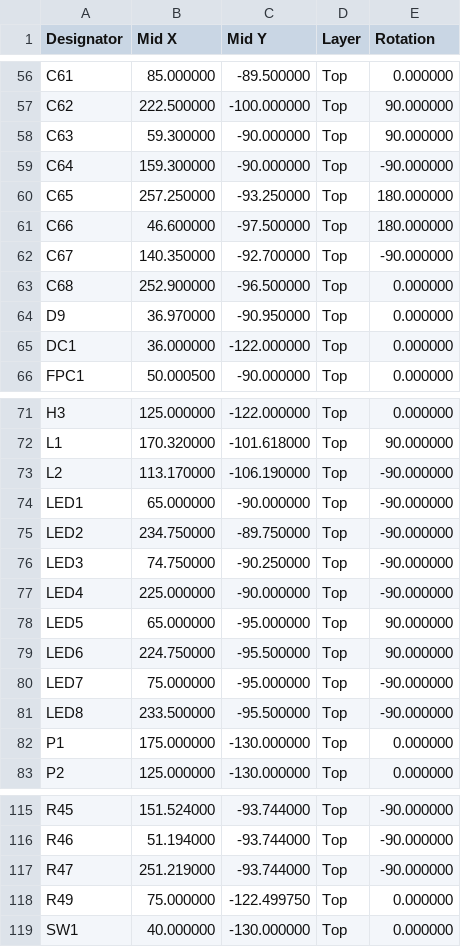
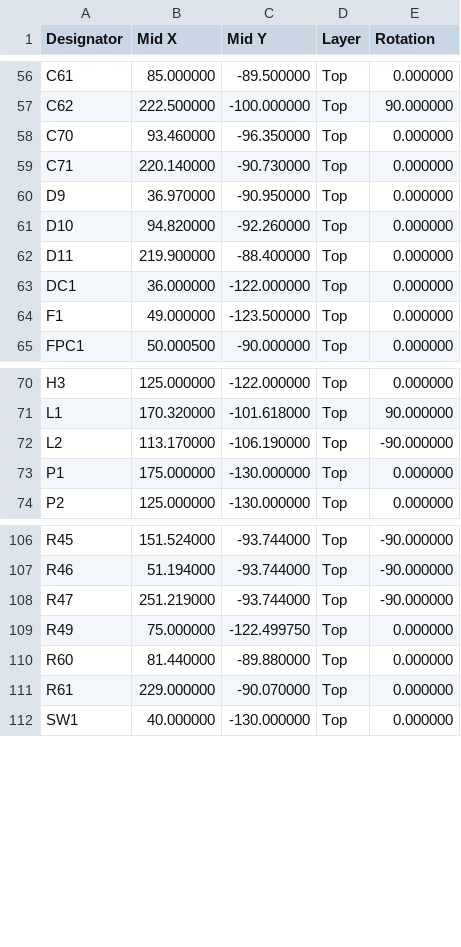
Before and after one commit to kms254/Mustang-Dash-Test, a CSV file: fab/cpl-jlcpcb.csv, drawn as a sheet; only a part is shown, gaps mark what is left out; removed rows and columns are numbered as before the commit, all else as after; the diff covers the shown part only; the diff names each change by its address in the sheet, - before the commit and + after, or states it on an @@ line.

```diff
--- a/fab/cpl-jlcpcb.csv
+++ b/fab/cpl-jlcpcb.csv
-row 58: C63 | 59.300000 | -90.000000 | Top | 90.000000
-row 59: C64 | 159.300000 | -90.000000 | Top | -90.000000
-row 60: C65 | 257.250000 | -93.250000 | Top | 180.000000
-row 61: C66 | 46.600000 | -97.500000 | Top | 180.000000
-row 62: C67 | 140.350000 | -92.700000 | Top | -90.000000
-row 63: C68 | 252.900000 | -96.500000 | Top | 0.000000
+row 58: C70 | 93.460000 | -96.350000 | Top | 0.000000
+row 59: C71 | 220.140000 | -90.730000 | Top | 0.000000
+row 61: D10 | 94.820000 | -92.260000 | Top | 0.000000
+row 62: D11 | 219.900000 | -88.400000 | Top | 0.000000
+row 64: F1 | 49.000000 | -123.500000 | Top | 0.000000
-row 74: LED1 | 65.000000 | -90.000000 | Top | -90.000000
-row 75: LED2 | 234.750000 | -89.750000 | Top | -90.000000
-row 76: LED3 | 74.750000 | -90.250000 | Top | -90.000000
-row 77: LED4 | 225.000000 | -90.000000 | Top | -90.000000
-row 78: LED5 | 65.000000 | -95.000000 | Top | 90.000000
-row 79: LED6 | 224.750000 | -95.500000 | Top | 90.000000
-row 80: LED7 | 75.000000 | -95.000000 | Top | -90.000000
-row 81: LED8 | 233.500000 | -95.500000 | Top | -90.000000
+row 110: R60 | 81.440000 | -89.880000 | Top | 0.000000
+row 111: R61 | 229.000000 | -90.070000 | Top | 0.000000
```
Also changed, not shown: 2 removed rows elsewhere in this file, fab/bom-jlcpcb.csv, fab/bom.csv, 1 other file.
